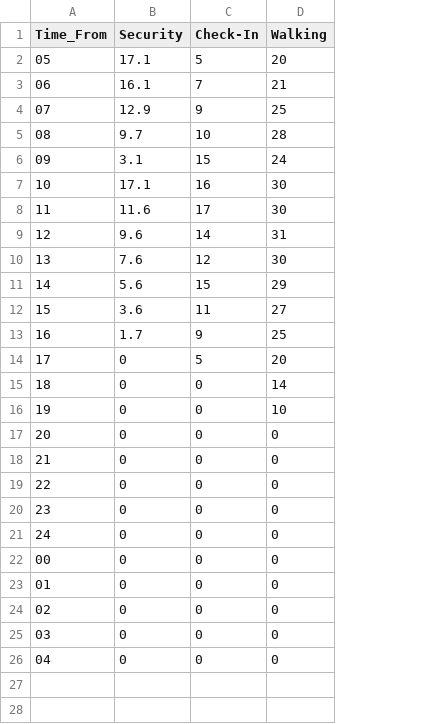
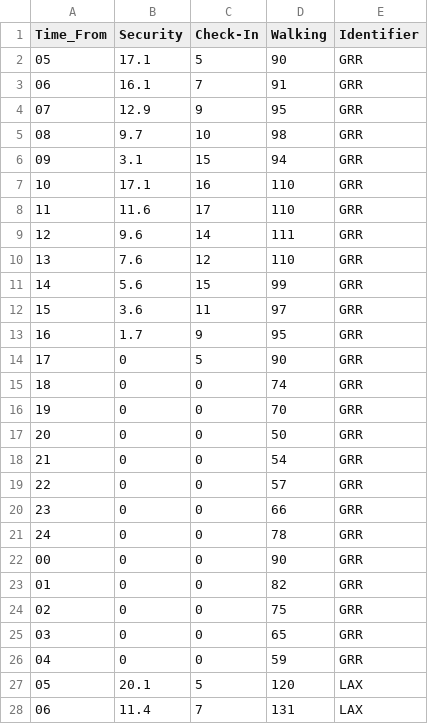
Before and after one commit to pschillo/optiflow, a CSV file: wait_time.csv, drawn as a sheet; only a part is shown; the diff covers the shown part only; the diff names each change by its address in the sheet, - before the commit and + after, or states it on an @@ line.

```diff
--- a/wait_time.csv
+++ b/wait_time.csv
+column E (Identifier), rows 2-26: all GRR
-D2 (Walking): 20
+D2 (Walking): 90
-D3 (Walking): 21
+D3 (Walking): 91
-D4 (Walking): 25
+D4 (Walking): 95
-D5 (Walking): 28
+D5 (Walking): 98
-D6 (Walking): 24
+D6 (Walking): 94
-D7:D8 (Walking): 30
+D7:D8 (Walking): 110
-D9 (Walking): 31
+D9 (Walking): 111
-D10 (Walking): 30
+D10 (Walking): 110
-D11 (Walking): 29
+D11 (Walking): 99
-D12 (Walking): 27
+D12 (Walking): 97
-D13 (Walking): 25
+D13 (Walking): 95
-D14 (Walking): 20
+D14 (Walking): 90
-D15 (Walking): 14
+D15 (Walking): 74
-D16 (Walking): 10
+D16 (Walking): 70
-D17 (Walking): 0
+D17 (Walking): 50
-D18 (Walking): 0
+D18 (Walking): 54
-D19 (Walking): 0
+D19 (Walking): 57
-D20 (Walking): 0
+D20 (Walking): 66
-D21 (Walking): 0
+D21 (Walking): 78
-D22 (Walking): 0
+D22 (Walking): 90
-D23 (Walking): 0
+D23 (Walking): 82
-D24 (Walking): 0
+D24 (Walking): 75
-D25 (Walking): 0
+D25 (Walking): 65
-D26 (Walking): 0
+D26 (Walking): 59
+row 27: 05 | 20.1 | 5 | 120 | LAX
+row 28: 06 | 11.4 | 7 | 131 | LAX
```
Also changed, not shown: 23 added rows elsewhere in this file, 2 other files.
